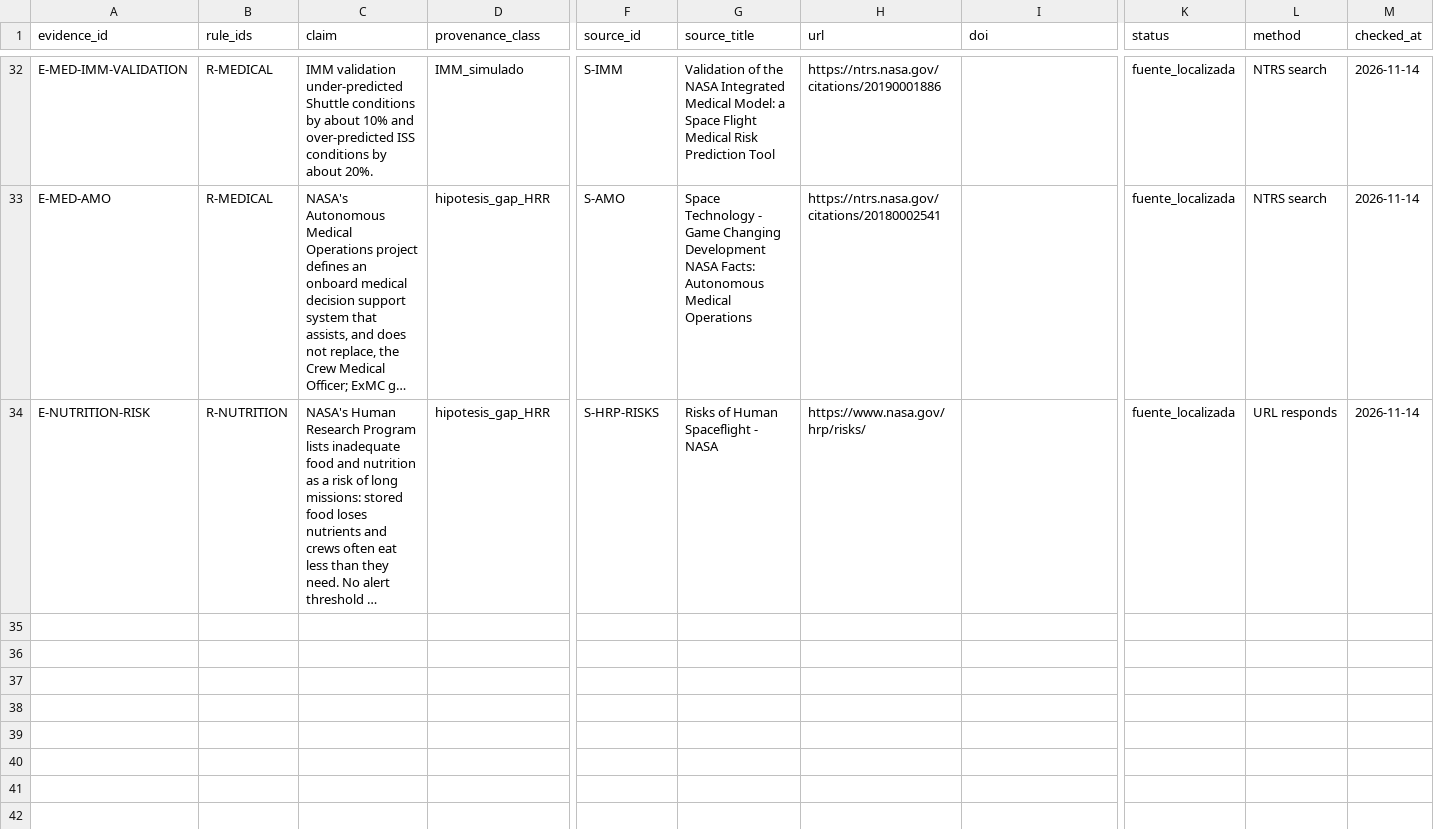
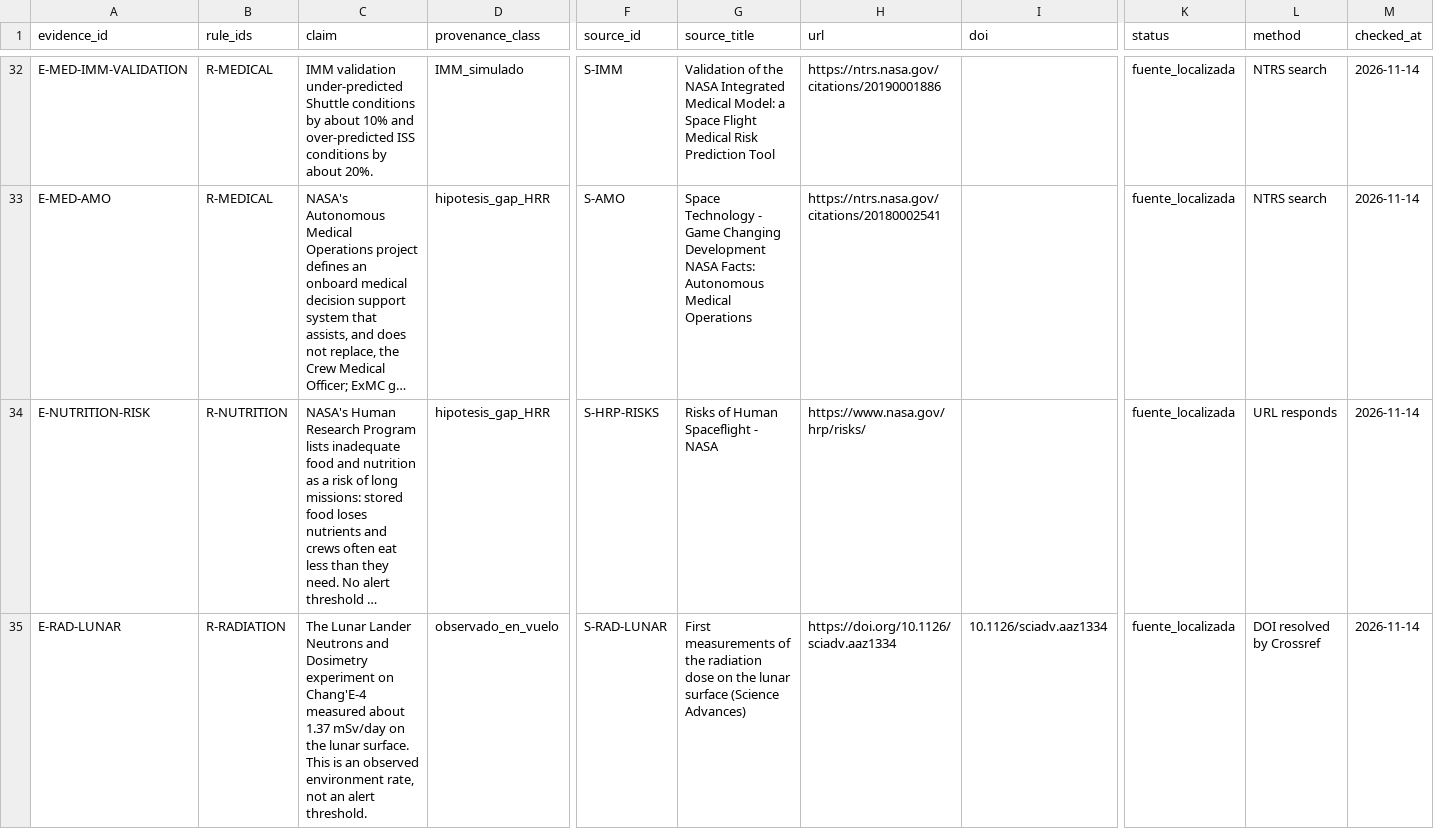
Before and after one commit to caitnotai/StoneOceancopy, a CSV file: reference_map.csv, drawn as a sheet; only a part is shown, gaps mark what is left out; long unchanged cells end in …; rows hold the shown columns only; the diff covers the shown part only; the diff names each change by its address in the sheet, - before the commit and + after, or states it on an @@ line.

```diff
--- a/reference_map.csv
+++ b/reference_map.csv
+row 35: E-RAD-LUNAR | R-RADIATION | The Lunar Lander Neutrons and Dosimetry experiment on Chang'E-4 measured about 1.37 mSv/day on the lunar surface. This is an observed environment rate, not an alert threshold. | observado_en_vuelo | S-RAD-LUNAR | First measurements of the radiation dose on the lunar surface (Science Advances) | https://doi.org/10.1126/sciadv.aaz1334 | 10.1126/sciadv.aaz1334 | fuente_localizada | DOI resolved by Crossref | 2026-11-14
```
Also changed, not shown: 1 added row elsewhere in this file, 7 other files.
